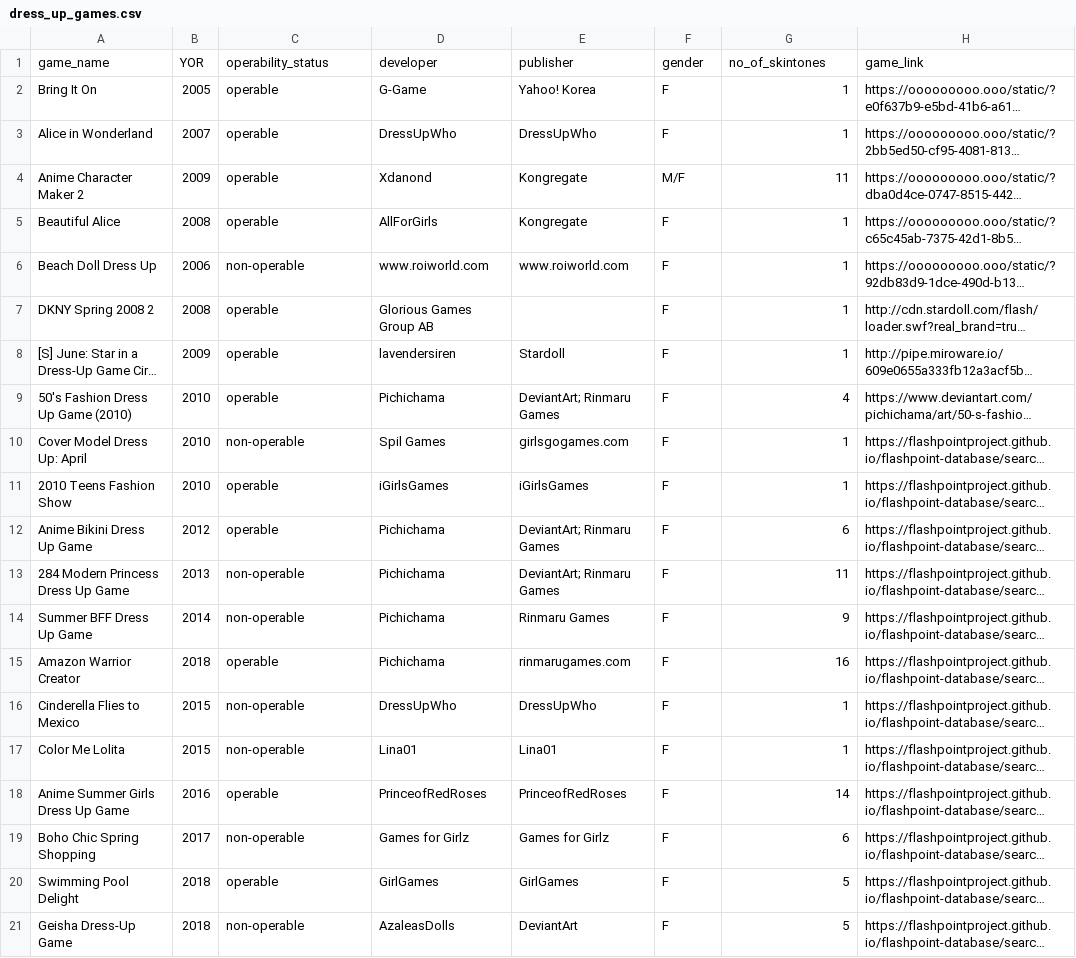
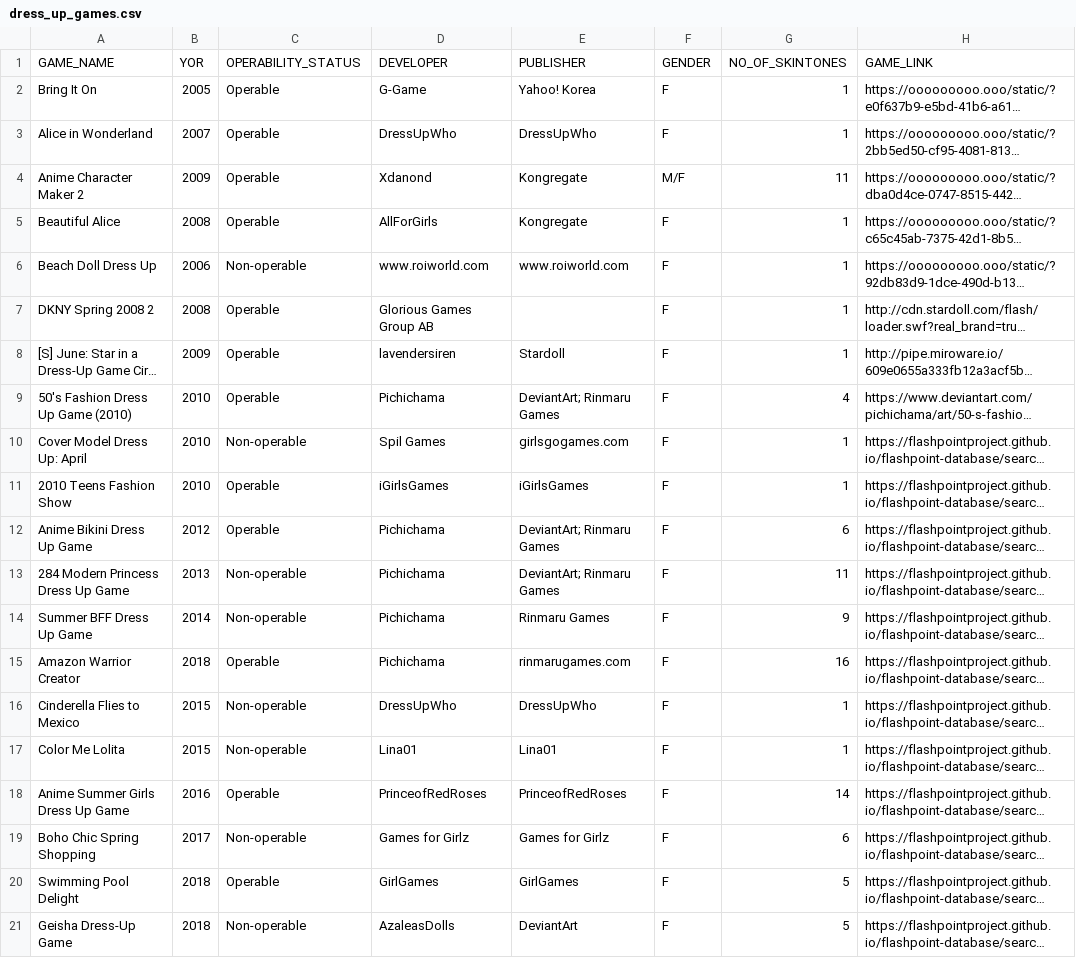
Before and after one commit to CultureAsData-UIUC/is310-fall-2024-group-1, a CSV file: computing-cultural-data/dress_up_games.csv, drawn as a sheet; long unchanged cells end in …; removed rows and columns are numbered as before the commit, all else as after; the diff names each change by its address in the sheet, - before the commit and + after, or states it on an @@ line.

Commit message:
Update dress_up_games.csv

```diff
--- a/computing-cultural-data/dress_up_games.csv
+++ b/computing-cultural-data/dress_up_games.csv
-row 1: game_name | YOR | operability_status | developer | publisher | gender | no_of_skintones | game_link
+row 1: GAME_NAME | YOR | OPERABILITY_STATUS | DEVELOPER | PUBLISHER | GENDER | NO_OF_SKINTONES | GAME_LINK
-C2:C5: operable
+C2:C5: Operable
-C6: non-operable
+C6: Non-operable
-C7:C9: operable
+C7:C9: Operable
-C10: non-operable
+C10: Non-operable
-C11:C12: operable
+C11:C12: Operable
-C13:C14: non-operable
+C13:C14: Non-operable
-C15: operable
+C15: Operable
-C16:C17: non-operable
+C16:C17: Non-operable
-C18: operable
+C18: Operable
-C19: non-operable
+C19: Non-operable
-C20: operable
+C20: Operable
-C21: non-operable
+C21: Non-operable
```
